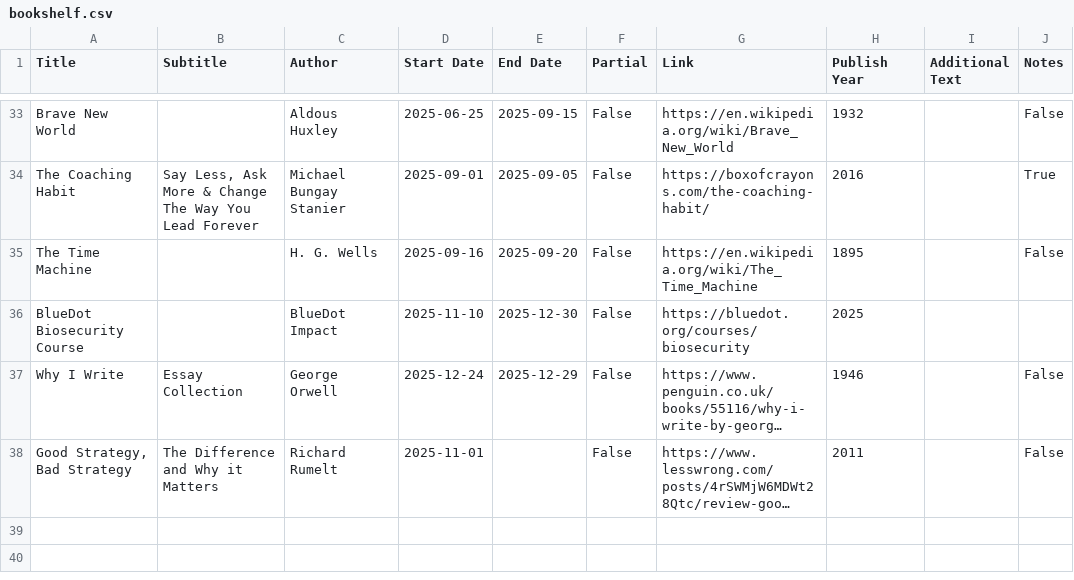
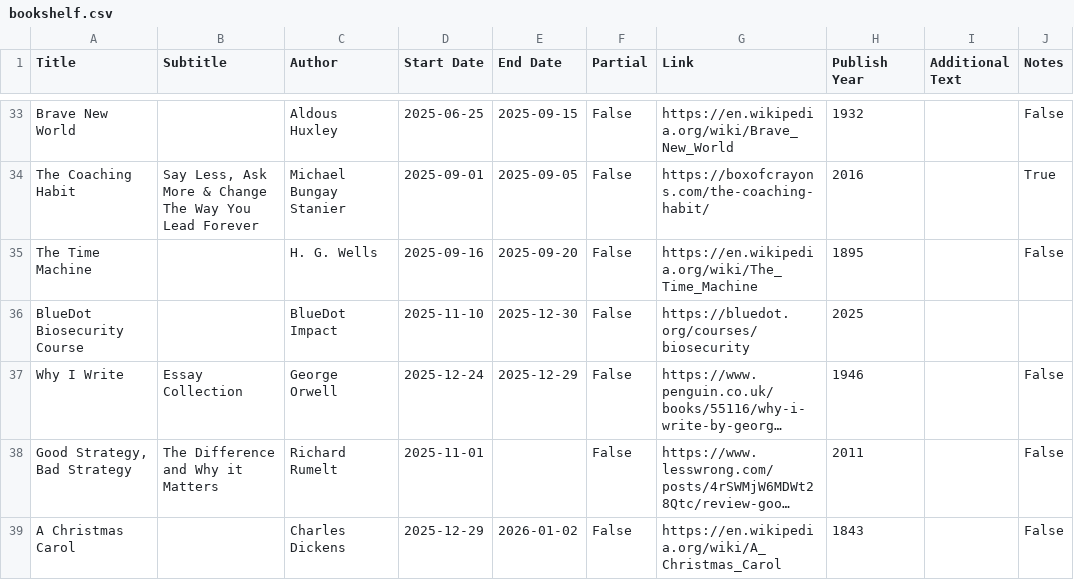
Before and after one commit to bilal-chughtai/site, a CSV file: src/bookshelf.csv, drawn as a sheet; only a part is shown, gaps mark what is left out; long unchanged cells end in …; the diff names each change by its address in the sheet, - before the commit and + after, or states it on an @@ line.

Commit message:
add christmas carol

```diff
--- a/src/bookshelf.csv
+++ b/src/bookshelf.csv
+row 39: A Christmas Carol |  | Charles Dickens | 2025-12-29 | 2026-01-02 | False | https://en.wikipedia.org/wiki/A_Christmas_Carol | 1843 |  | False
```
Also changed, not shown: 3 other files.
